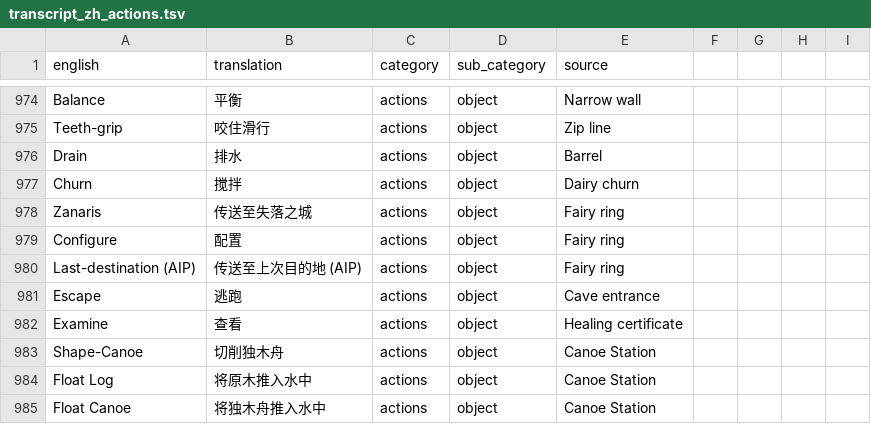
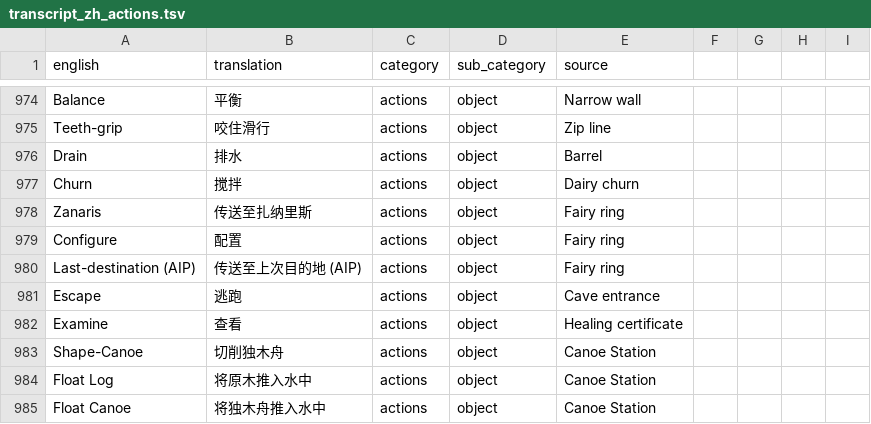
Before and after one commit to Aoldbald/OSRS_CN_Data_Runelite, a TSV file: public/zh/transcript_zh_actions.tsv, drawn as a sheet; only a part is shown, gaps mark what is left out.

```diff
--- a/public/zh/transcript_zh_actions.tsv
+++ b/public/zh/transcript_zh_actions.tsv
@@ -977,3 +977,3 @@ Drain	排水	actions	object	Barrel
 Churn	搅拌	actions	object	Dairy churn
-Zanaris	传送至失落之城	actions	object	Fairy ring
+Zanaris	传送至扎纳里斯	actions	object	Fairy ring
 Configure	配置	actions	object	Fairy ring
```
Also changed, not shown: 3 other files.
